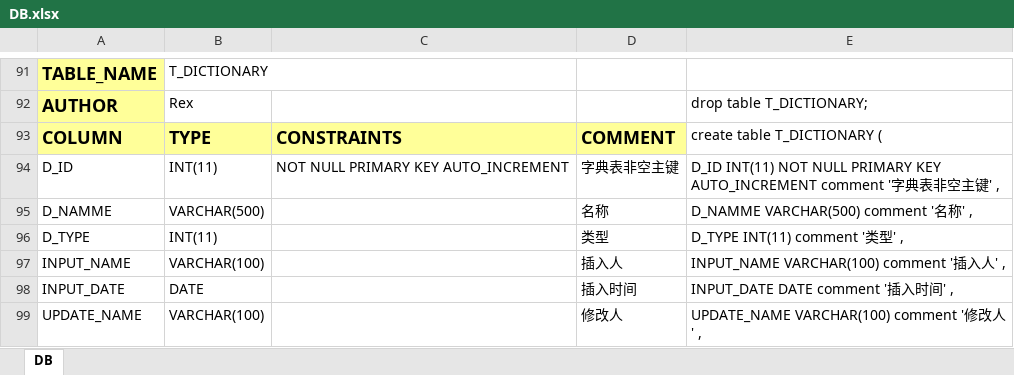
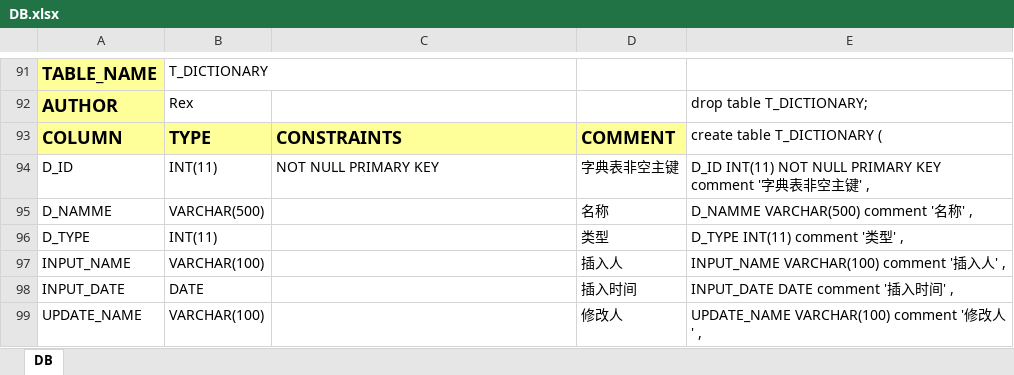
Before and after one commit to 07033320a/letsball, an Excel workbook: src/main/resources/DB.xlsx, sheet DB, drawn as a sheet; only a part is shown, gaps mark what is left out; values as stored, in another font and other column widths than the file's, no borders; the diff covers the shown part only; the diff names each change by its address in the sheet, - before the commit and + after, or states it on an @@ line.

```diff
--- a/src/main/resources/DB.xlsx (sheet DB)
+++ b/src/main/resources/DB.xlsx (sheet DB)
-C94: NOT NULL PRIMARY KEY AUTO_INCREMENT
+C94: NOT NULL PRIMARY KEY
-E94: …PRIMARY KEY AUTO_INCREMENT comment '…
+E94: …PRIMARY KEY comment '…
```
Also changed, not shown: 10 edited cells elsewhere in this sheet, 27 other files.
